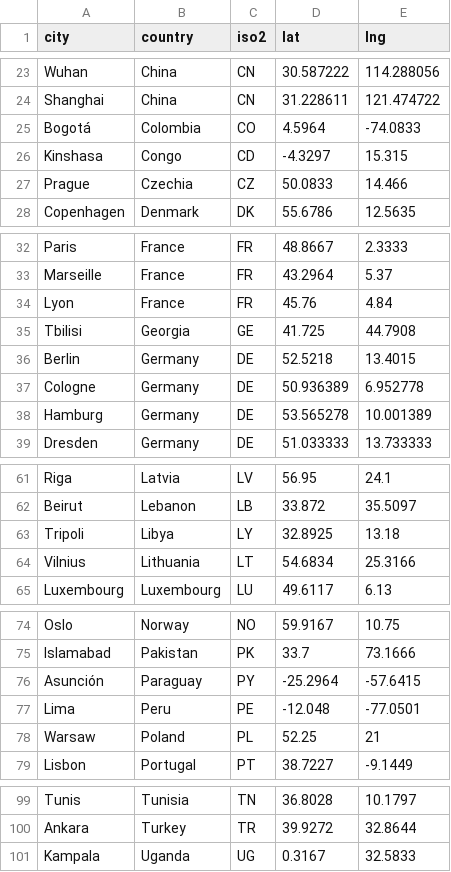
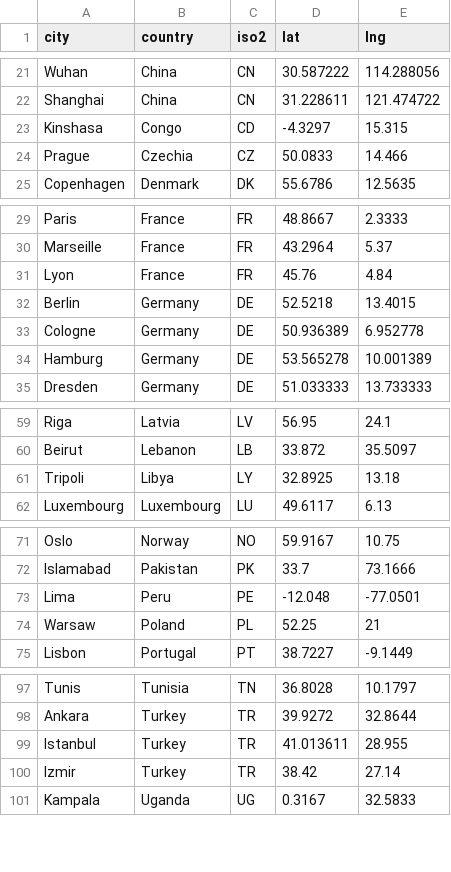
Before and after one commit to WZBSocialScienceCenter/covid19-placesapi, a CSV file: data/cities_edited.csv, drawn as a sheet; only a part is shown, gaps mark what is left out; the diff covers the shown part only.

```diff
--- a/data/cities_edited.csv
+++ b/data/cities_edited.csv
@@ -24,3 +22,2 @@ Wuhan,China,CN,30.587222,114.288056
 Shanghai,China,CN,31.228611,121.474722
-Bogotá,Colombia,CO,4.5964,-74.0833
 Kinshasa,Congo,CD,-4.3297,15.315
@@ -34,3 +31,2 @@ Marseille,France,FR,43.2964,5.37
 Lyon,France,FR,45.76,4.84
-Tbilisi,Georgia,GE,41.725,44.7908
 Berlin,Germany,DE,52.5218,13.4015
@@ -63,3 +61,2 @@ Beirut,Lebanon,LB,33.872,35.5097
 Tripoli,Libya,LY,32.8925,13.18
-Vilnius,Lithuania,LT,54.6834,25.3166
 Luxembourg,Luxembourg,LU,49.6117,6.13
@@ -75,3 +72,2 @@ Oslo,Norway,NO,59.9167,10.75
 Islamabad,Pakistan,PK,33.7,73.1666
-Asunción,Paraguay,PY,-25.2964,-57.6415
 Lima,Peru,PE,-12.048,-77.0501
@@ -100,2 +98,4 @@ Tunis,Tunisia,TN,36.8028,10.1797
 Ankara,Turkey,TR,39.9272,32.8644
+Istanbul,Turkey,TR,41.013611,28.955
+Izmir,Turkey,TR,38.42,27.14
 Kampala,Uganda,UG,0.3167,32.5833
```
Also changed, not shown: 6 added rows and 5 removed rows elsewhere in this file, 6 other files.
